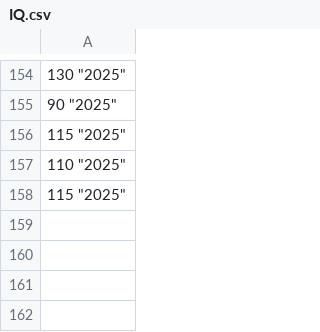
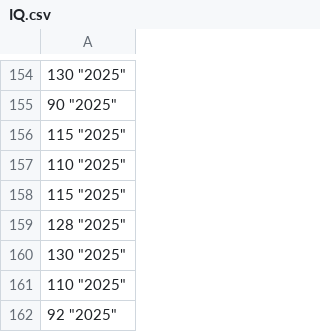
Before and after one commit to JohnnyDoorn/teaching-statistics, a CSV file: SSR/2025/11. t_test/IQ.csv, drawn as a sheet; only a part is shown, gaps mark what is left out; the diff names each change by its address in the sheet, - before the commit and + after, or states it on an @@ line.

```diff
--- a/SSR/2025/11. t_test/IQ.csv
+++ b/SSR/2025/11. t_test/IQ.csv
+row 159: 128 "2025"
+row 160: 130 "2025"
+row 161: 110 "2025"
+row 162: 92 "2025"
```
Also changed, not shown: 16 other files.
